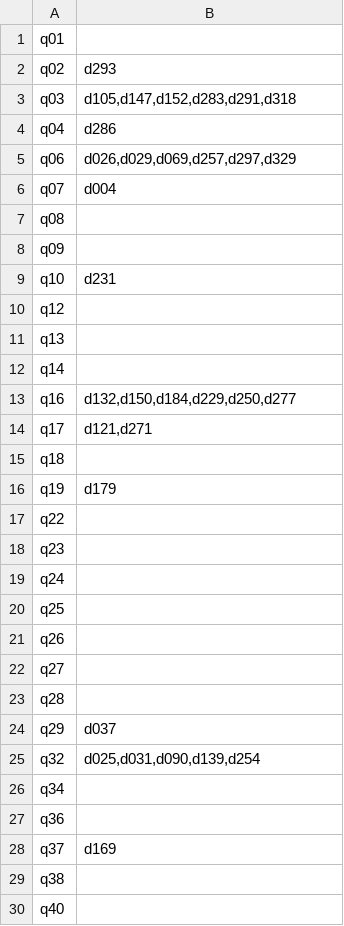
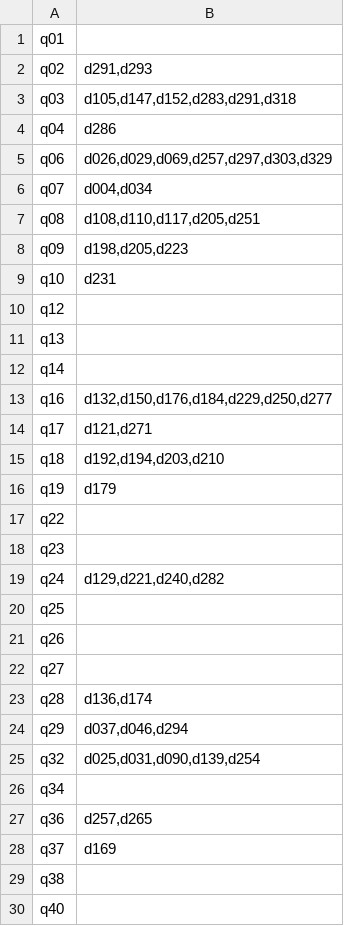
Before and after one commit to imsarmiento/NLP_202110, a TSV file: HW1/docs/BSII-AND-queries_results.tsv, drawn as a sheet; only a part is shown; the diff covers the shown part only.

```diff
--- a/HW1/docs/BSII-AND-queries_results.tsv
+++ b/HW1/docs/BSII-AND-queries_results.tsv
@@ -1,9 +1,9 @@
 q01	
-q02	d293
+q02	d291,d293
 q03	d105,d147,d152,d283,d291,d318
 q04	d286
-q06	d026,d029,d069,d257,d297,d329
-q07	d004
-q08	
-q09	
+q06	d026,d029,d069,d257,d297,d303,d329
+q07	d004,d034
+q08	d108,d110,d117,d205,d251
+q09	d198,d205,d223
 q10	d231
@@ -12,5 +12,5 @@ q13
 q14	
-q16	d132,d150,d184,d229,d250,d277
+q16	d132,d150,d176,d184,d229,d250,d277
 q17	d121,d271
-q18	
+q18	d192,d194,d203,d210
 q19	d179
@@ -18,3 +18,3 @@ q22
 q23	
-q24	
+q24	d129,d221,d240,d282
 q25	
@@ -22,7 +22,7 @@ q26
 q27	
-q28	
-q29	d037
+q28	d136,d174
+q29	d037,d046,d294
 q32	d025,d031,d090,d139,d254
 q34	
-q36	
+q36	d257,d265
 q37	d169
```
Also changed, not shown: 4 edited cells elsewhere in this file, 4 other files.
